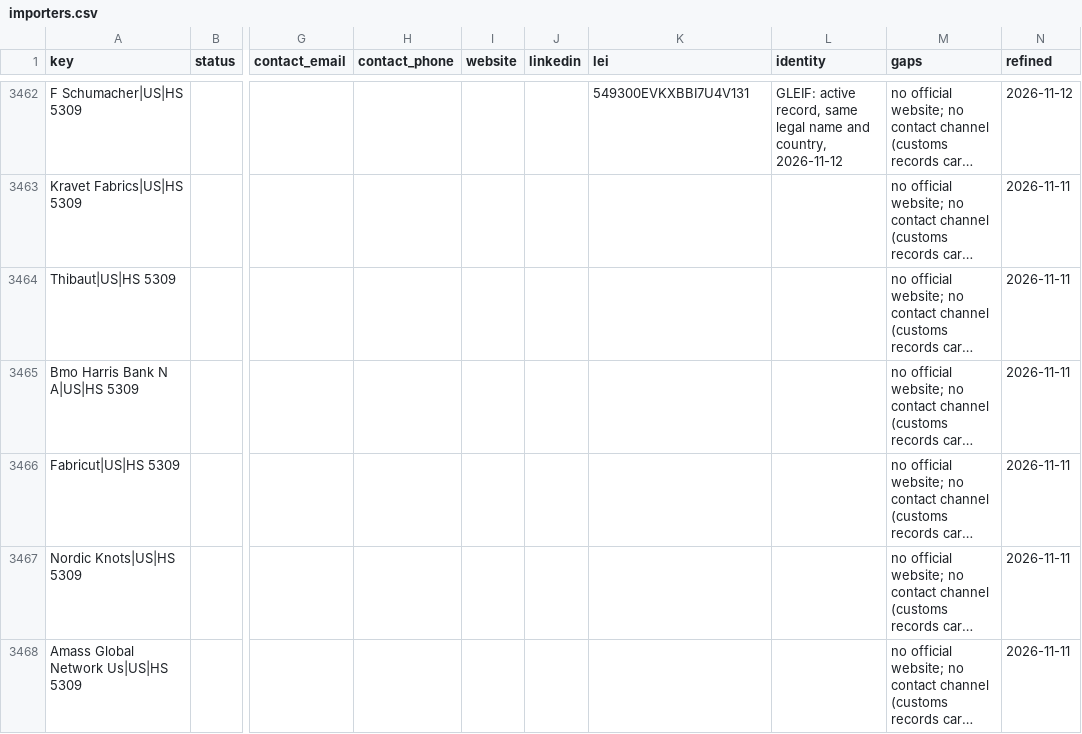
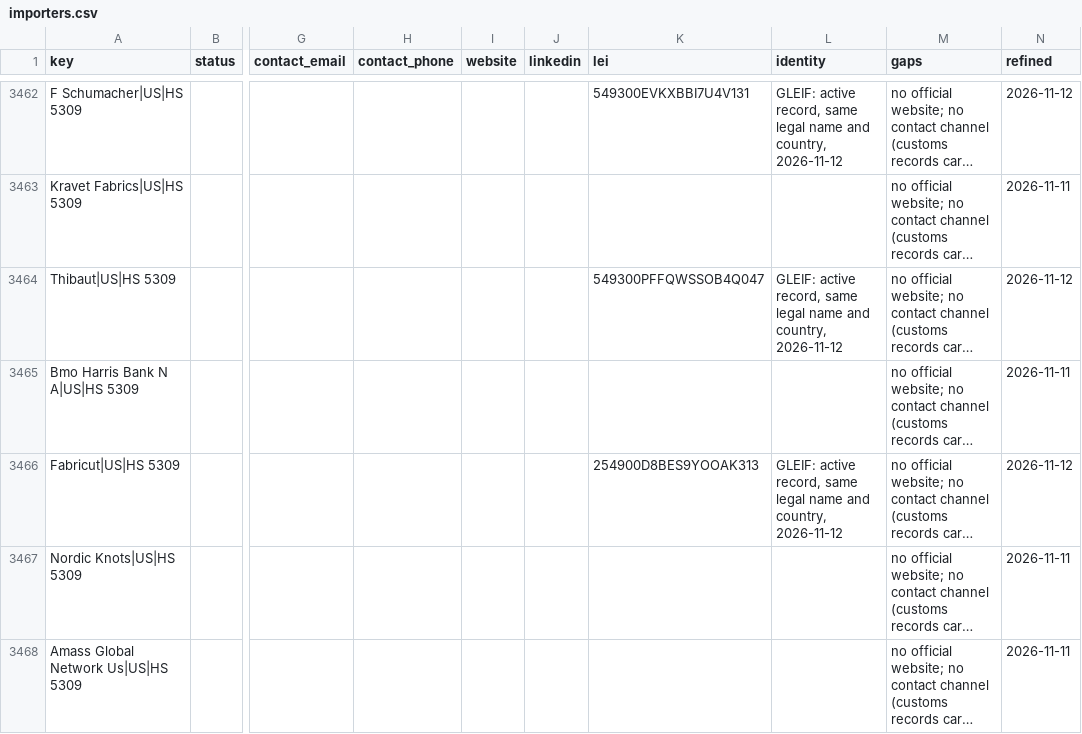
Before and after one commit to etaram/commodity-feeder, a CSV file: data/leads/refined/importers.csv, drawn as a sheet; only a part is shown, gaps mark what is left out; long unchanged cells end in …; the diff covers the shown part only; the diff names each change by its address in the sheet, - before the commit and + after, or states it on an @@ line.

```diff
--- a/data/leads/refined/importers.csv
+++ b/data/leads/refined/importers.csv
-K3464 (lei): (empty)
+K3464 (lei): 549300PFFQWSSOB4Q047
-L3464 (identity): (empty)
+L3464 (identity): GLEIF: active record, same legal name and country, 2026-11-12
-N3464 (refined): 2026-11-11
+N3464 (refined): 2026-11-12
-K3466 (lei): (empty)
+K3466 (lei): 254900D8BES9YOOAK313
-L3466 (identity): (empty)
+L3466 (identity): GLEIF: active record, same legal name and country, 2026-11-12
-N3466 (refined): 2026-11-11
+N3466 (refined): 2026-11-12
```
Also changed, not shown: 32 edited cells elsewhere in this file, data/leads/refined/tenders.csv, 1 other file.
